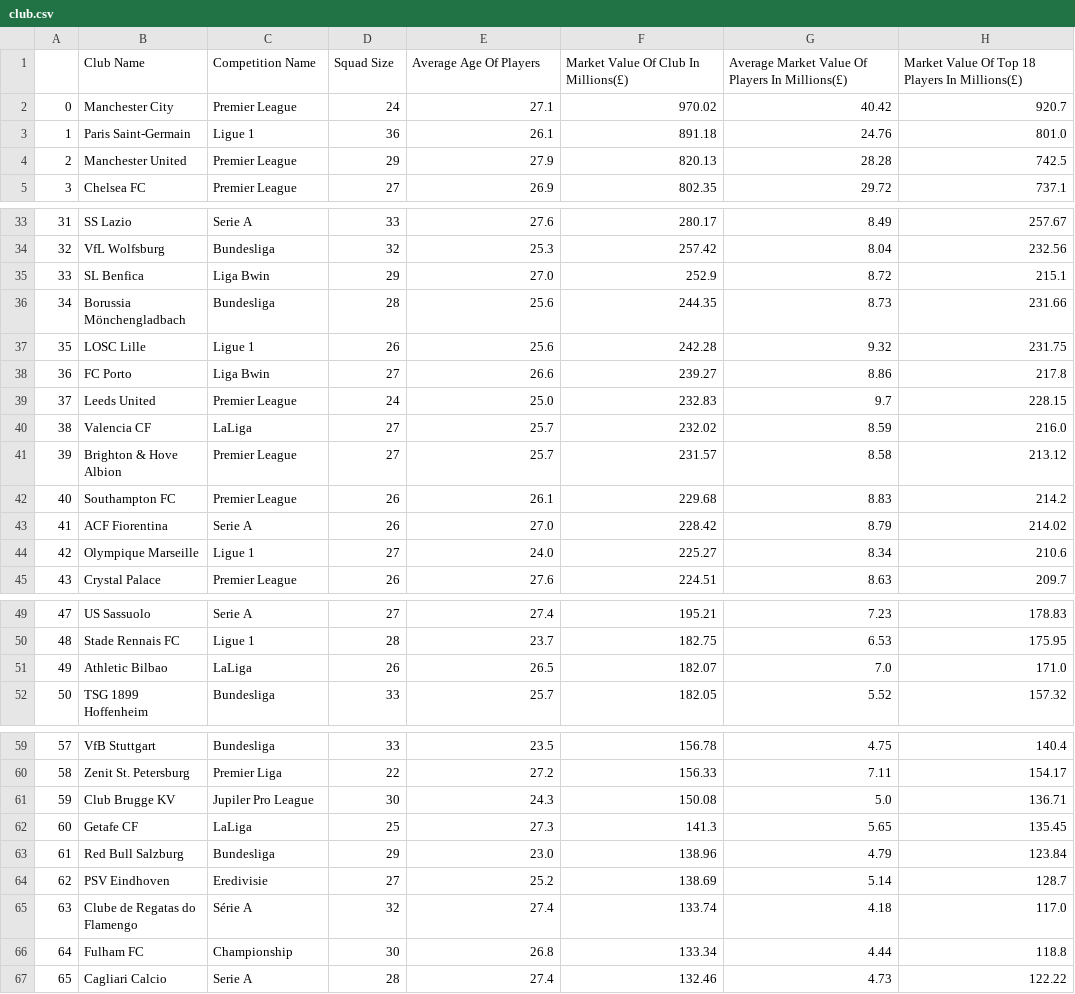
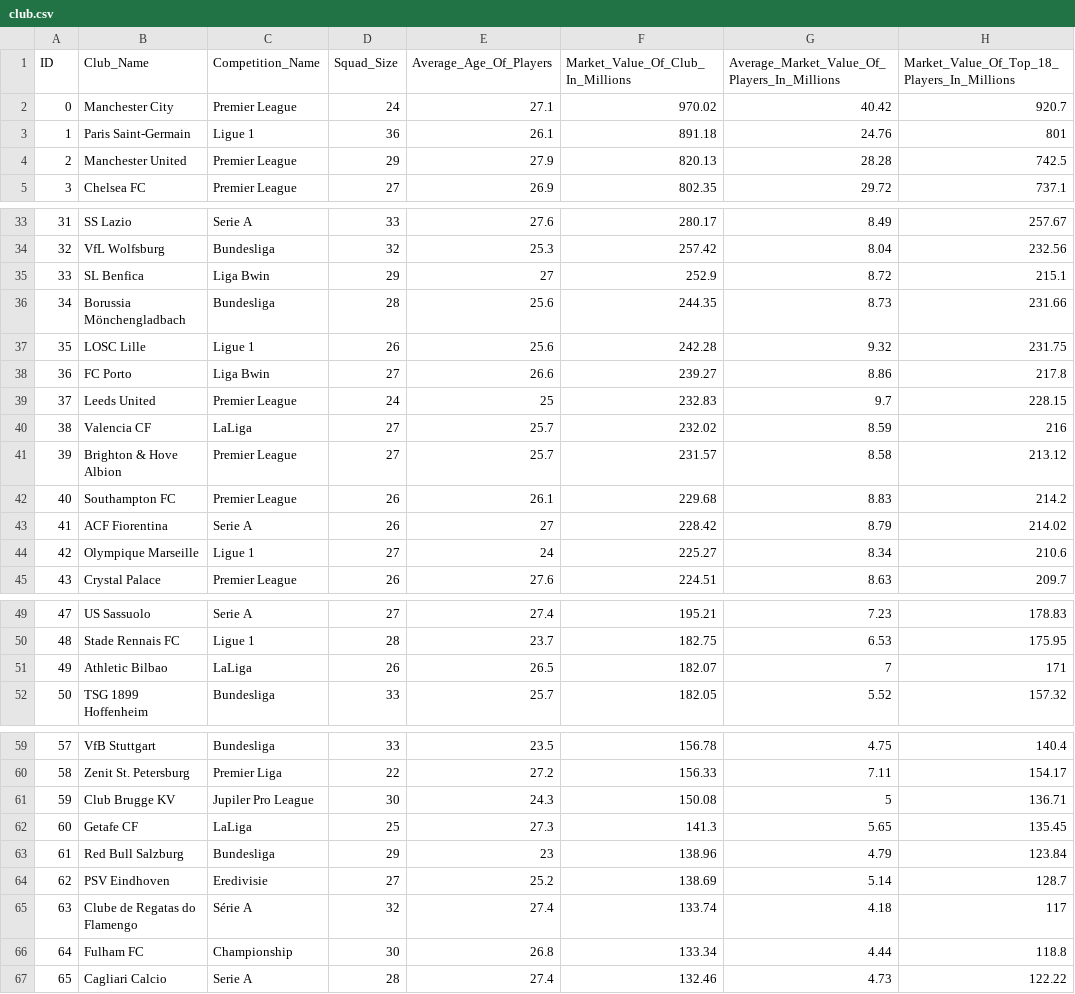
Before and after one commit to eniolubifaleye/eniolubifaleye.github.io, a CSV file: Data/club.csv, drawn as a sheet; only a part is shown, gaps mark what is left out; the diff covers the shown part only.

Commit message:
changed club

```diff
--- a/Data/club.csv
+++ b/Data/club.csv
@@ -1,4 +1,4 @@
-,Club Name,Competition Name,Squad Size,Average Age Of Players,Market Value Of Club In Millions(£),Average Market Value Of Players In Millions(£),Market Value Of Top 18 Players In Millions(£)
+ID,Club_Name,Competition_Name,Squad_Size,Average_Age_Of_Players,Market_Value_Of_Club_In_Millions,Average_Market_Value_Of_Players_In_Millions,Market_Value_Of_Top_18_Players_In_Millions
 0,Manchester City,Premier League,24,27.1,970.02,40.42,920.7
-1,Paris Saint-Germain,Ligue 1,36,26.1,891.18,24.76,801.0
+1,Paris Saint-Germain,Ligue 1,36,26.1,891.18,24.76,801
 2,Manchester United,Premier League,29,27.9,820.13,28.28,742.5
@@ -34,3 +34,3 @@
 32,VfL Wolfsburg,Bundesliga,32,25.3,257.42,8.04,232.56
-33,SL Benfica,Liga Bwin,29,27.0,252.9,8.72,215.1
+33,SL Benfica,Liga Bwin,29,27,252.9,8.72,215.1
 34,Borussia Mönchengladbach,Bundesliga,28,25.6,244.35,8.73,231.66
@@ -38,8 +38,8 @@
 36,FC Porto,Liga Bwin,27,26.6,239.27,8.86,217.8
-37,Leeds United,Premier League,24,25.0,232.83,9.7,228.15
-38,Valencia CF,LaLiga,27,25.7,232.02,8.59,216.0
+37,Leeds United,Premier League,24,25,232.83,9.7,228.15
+38,Valencia CF,LaLiga,27,25.7,232.02,8.59,216
 39,Brighton & Hove Albion,Premier League,27,25.7,231.57,8.58,213.12
 40,Southampton FC,Premier League,26,26.1,229.68,8.83,214.2
-41,ACF Fiorentina,Serie A,26,27.0,228.42,8.79,214.02
-42,Olympique Marseille,Ligue 1,27,24.0,225.27,8.34,210.6
+41,ACF Fiorentina,Serie A,26,27,228.42,8.79,214.02
+42,Olympique Marseille,Ligue 1,27,24,225.27,8.34,210.6
 43,Crystal Palace,Premier League,26,27.6,224.51,8.63,209.7
@@ -50,3 +50,3 @@
 48,Stade Rennais FC,Ligue 1,28,23.7,182.75,6.53,175.95
-49,Athletic Bilbao,LaLiga,26,26.5,182.07,7.0,171.0
+49,Athletic Bilbao,LaLiga,26,26.5,182.07,7,171
 50,TSG 1899 Hoffenheim,Bundesliga,33,25.7,182.05,5.52,157.32
@@ -60,7 +60,7 @@
 58,Zenit St. Petersburg,Premier Liga,22,27.2,156.33,7.11,154.17
-59,Club Brugge KV,Jupiler Pro League,30,24.3,150.08,5.0,136.71
+59,Club Brugge KV,Jupiler Pro League,30,24.3,150.08,5,136.71
 60,Getafe CF,LaLiga,25,27.3,141.3,5.65,135.45
-61,Red Bull Salzburg,Bundesliga,29,23.0,138.96,4.79,123.84
+61,Red Bull Salzburg,Bundesliga,29,23,138.96,4.79,123.84
 62,PSV Eindhoven,Eredivisie,27,25.2,138.69,5.14,128.7
-63,Clube de Regatas do Flamengo,Série A,32,27.4,133.74,4.18,117.0
+63,Clube de Regatas do Flamengo,Série A,32,27.4,133.74,4.18,117
 64,Fulham FC,Championship,30,26.8,133.34,4.44,118.8
```
Also changed, not shown: 7 edited cells elsewhere in this file.
